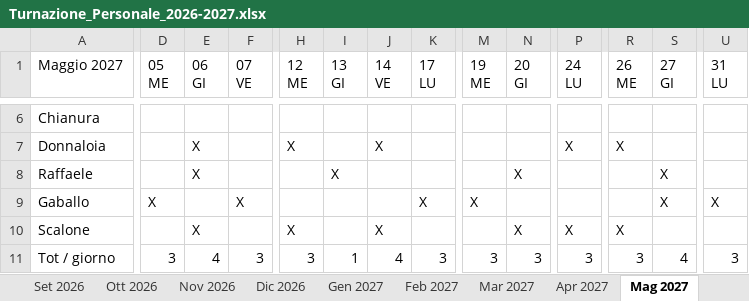
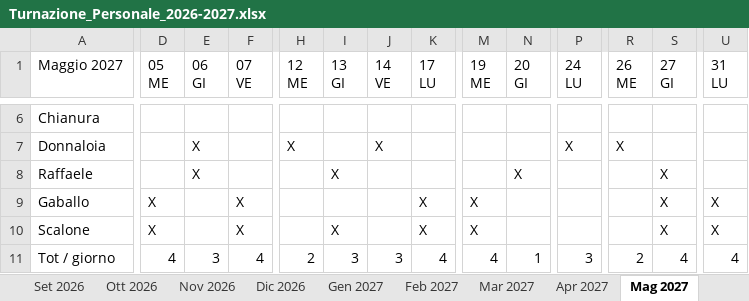
Before and after one commit to banditprodo-hue/ITALIC, an Excel workbook: Turnazione_Personale_2026-2027.xlsx, sheet Mag 2027, drawn as a sheet; only a part is shown, gaps mark what is left out; values as stored, in another font and other column widths than the file's, no cell formats; the diff covers the shown part only; the diff names each change by its address in the sheet, - before the commit and + after, or states it on an @@ line.

```diff
--- a/Turnazione_Personale_2026-2027.xlsx (sheet Mag 2027)
+++ b/Turnazione_Personale_2026-2027.xlsx (sheet Mag 2027)
-D10 (05 ME): (empty)
+D10 (05 ME): X
-E10 (06 GI): X
+E10 (06 GI): (empty)
-F10 (07 VE): (empty)
+F10 (07 VE): X
-H10 (12 ME): X
+H10 (12 ME): (empty)
-I10 (13 GI): (empty)
+I10 (13 GI): X
-J10 (14 VE): X
+J10 (14 VE): (empty)
-K10 (17 LU): (empty)
+K10 (17 LU): X
-M10 (19 ME): (empty)
+M10 (19 ME): X
-N10 (20 GI): X
+N10 (20 GI): (empty)
-P10 (24 LU): X
+P10 (24 LU): (empty)
-R10 (26 ME): X
+R10 (26 ME): (empty)
-S10 (27 GI): (empty)
+S10 (27 GI): X
-U10 (31 LU): (empty)
+U10 (31 LU): X
-D11 (05 ME): 3
+D11 (05 ME): 4
-E11 (06 GI): 4
+E11 (06 GI): 3
-F11 (07 VE): 3
+F11 (07 VE): 4
-H11 (12 ME): 3
+H11 (12 ME): 2
-I11 (13 GI): 1
+I11 (13 GI): 3
-J11 (14 VE): 4
+J11 (14 VE): 3
-K11 (17 LU): 3
+K11 (17 LU): 4
-M11 (19 ME): 3
+M11 (19 ME): 4
-N11 (20 GI): 3
+N11 (20 GI): 1
-R11 (26 ME): 3
+R11 (26 ME): 2
-U11 (31 LU): 3
+U11 (31 LU): 4
```
Also changed, not shown: 45 edited cells elsewhere in this sheet, sheet Elenco per persona, sheet Riepilogo, sheet Ago 2027, sheet Ott 2026, sheet Mar 2027, sheet Lug 2027, 9 more sheets, cell formats, 1 other file.
